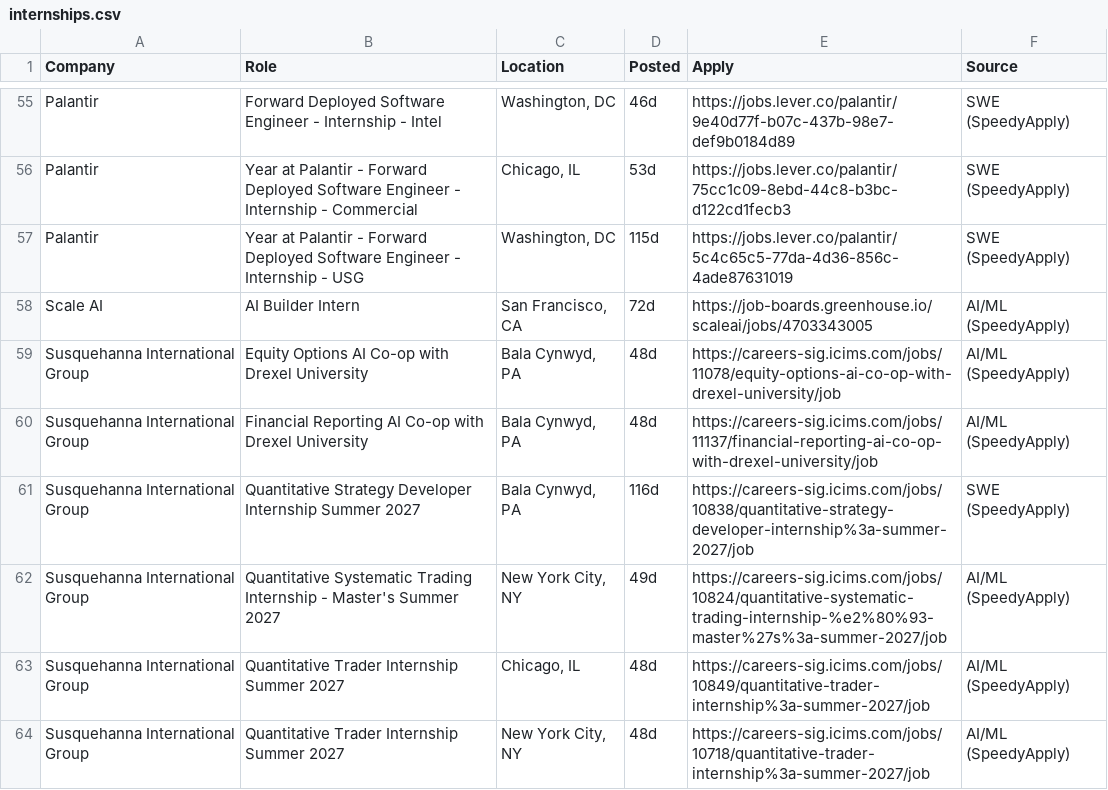
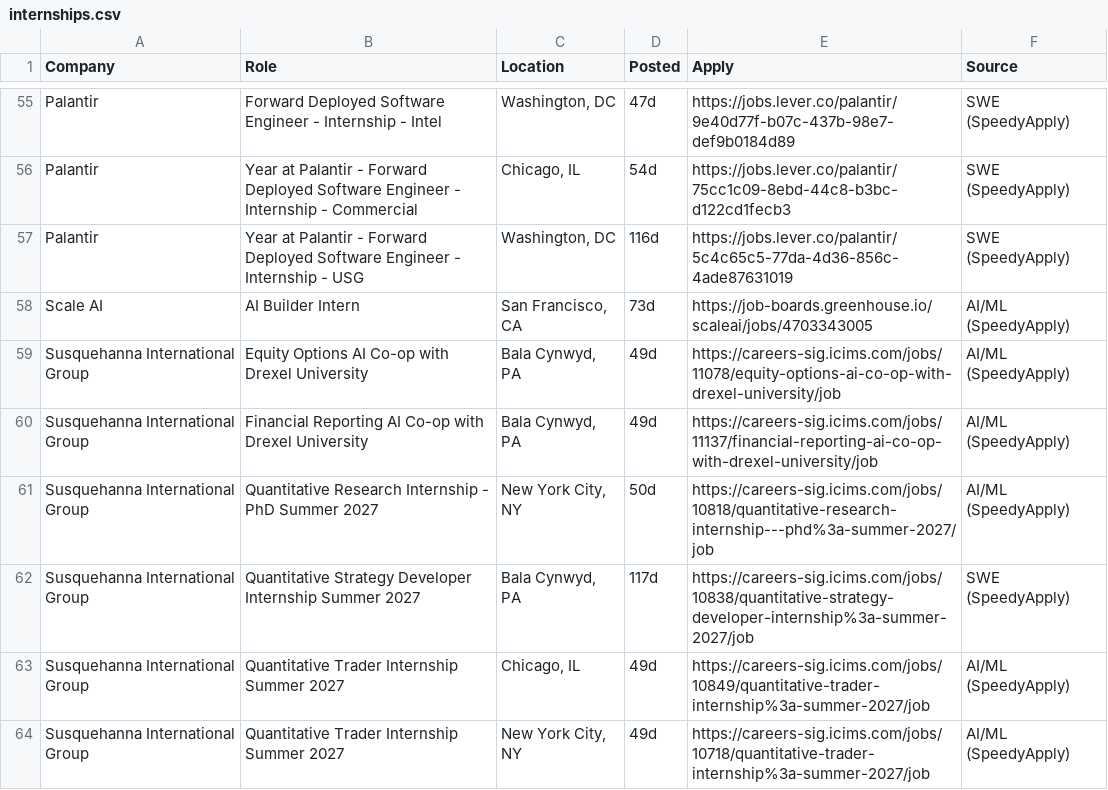
Before and after one commit to aryaanvig/internship-feed, a CSV file: output/internships.csv, drawn as a sheet; only a part is shown, gaps mark what is left out; removed rows and columns are numbered as before the commit, all else as after; the diff covers the shown part only; the diff names each change by its address in the sheet, - before the commit and + after, or states it on an @@ line.

```diff
--- a/output/internships.csv
+++ b/output/internships.csv
-D55 (Posted): 46d
+D55 (Posted): 47d
-D56 (Posted): 53d
+D56 (Posted): 54d
-D57 (Posted): 115d
+D57 (Posted): 116d
-D58 (Posted): 72d
+D58 (Posted): 73d
-D59:D60 (Posted): 48d
+D59:D60 (Posted): 49d
+row 61: Susquehanna International Group | Quantitative Research Internship - PhD Summer 2027 | New York City, NY | 50d | https://careers-sig.icims.com/jobs/10818/quantitative-research-internship---phd%3a-summer-2027/job | AI/ML (SpeedyApply)
-D62 (Posted): 116d
+D62 (Posted): 117d
-row 62: Susquehanna International Group | Quantitative Systematic Trading Internship - Master's Summer 2027 | New York City, NY | 49d | https://careers-sig.icims.com/jobs/10824/quantitative-systematic-trading-internship-%e2%80%93-master%27s%3a-summer-2027/job | AI/ML (SpeedyApply)
-D63:D64 (Posted): 48d
+D63:D64 (Posted): 49d
```
Also changed, not shown: 1 added row, 1 removed row and 52 edited cells elsewhere in this file, 1 other file.
